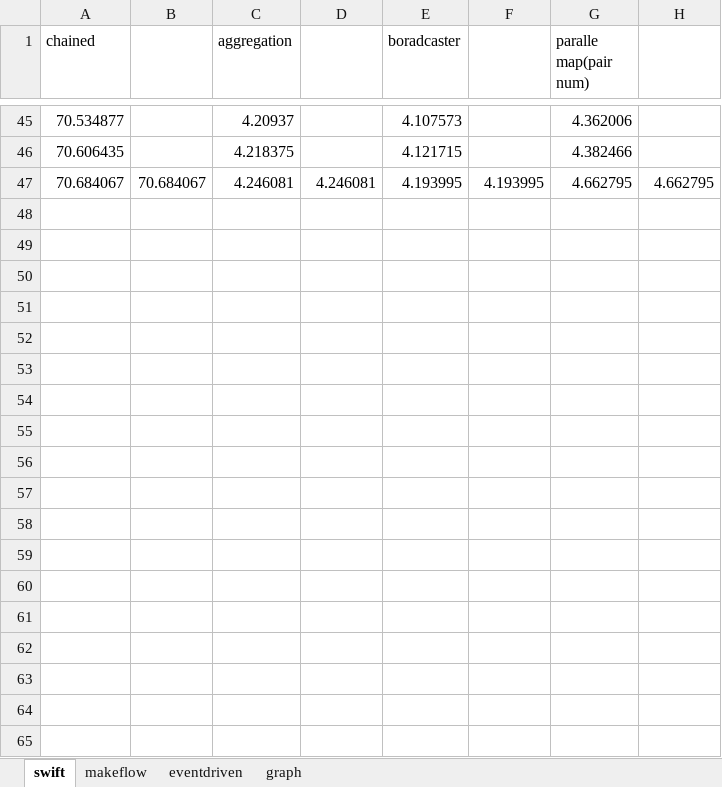
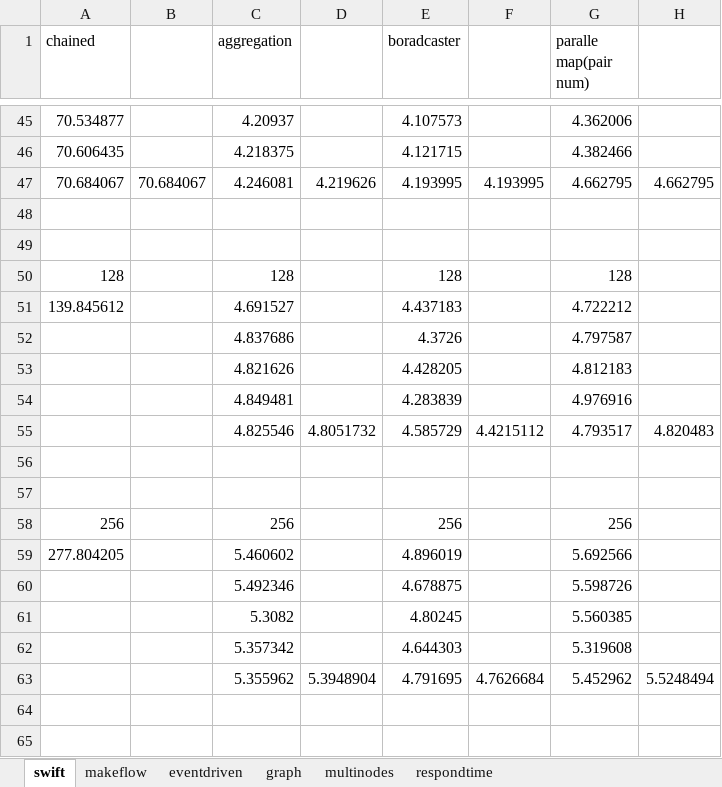
Before and after one commit to wangzhezhe/TPST, an Excel workbook: latex/eventWorkflow/eventdriven_experiments/microbench.xlsx, sheet swift, drawn as a sheet; only a part is shown, gaps mark what is left out; values as stored, in another font and other column widths than the file's, no borders; the diff covers the shown part only; the diff names each change by its address in the sheet, - before the commit and + after, or states it on an @@ line.

```diff
--- a/latex/eventWorkflow/eventdriven_experiments/microbench.xlsx (sheet swift)
+++ b/latex/eventWorkflow/eventdriven_experiments/microbench.xlsx (sheet swift)
+sheet tab: multinodes
+sheet tab: respondtime
-D47: 4.246081
+D47: 4.219626
+row 48: (empty)
+row 49: (empty)
+row 50: 128 |  | 128 |  | 128 |  | 128
+row 51: 139.845612 |  | 4.691527 |  | 4.437183 |  | 4.722212
+row 52:  |  | 4.837686 |  | 4.3726 |  | 4.797587
+row 53:  |  | 4.821626 |  | 4.428205 |  | 4.812183
+row 54:  |  | 4.849481 |  | 4.283839 |  | 4.976916
+row 55:  |  | 4.825546 | 4.8051732 | 4.585729 | 4.4215112 | 4.793517 | 4.820483
+row 56: (empty)
+row 57: (empty)
+row 58: 256 |  | 256 |  | 256 |  | 256
+row 59: 277.804205 |  | 5.460602 |  | 4.896019 |  | 5.692566
+row 60:  |  | 5.492346 |  | 4.678875 |  | 5.598726
+row 61:  |  | 5.3082 |  | 4.80245 |  | 5.560385
+row 62:  |  | 5.357342 |  | 4.644303 |  | 5.319608
+row 63:  |  | 5.355962 | 5.3948904 | 4.791695 | 4.7626684 | 5.452962 | 5.5248494
+row 64: (empty)
+row 65: (empty)
```
Also changed, not shown: 16 added rows and 5 edited cells elsewhere in this sheet, sheet eventdriven, sheet makeflow, sheet graph, charts or pictures, 42 other files.
